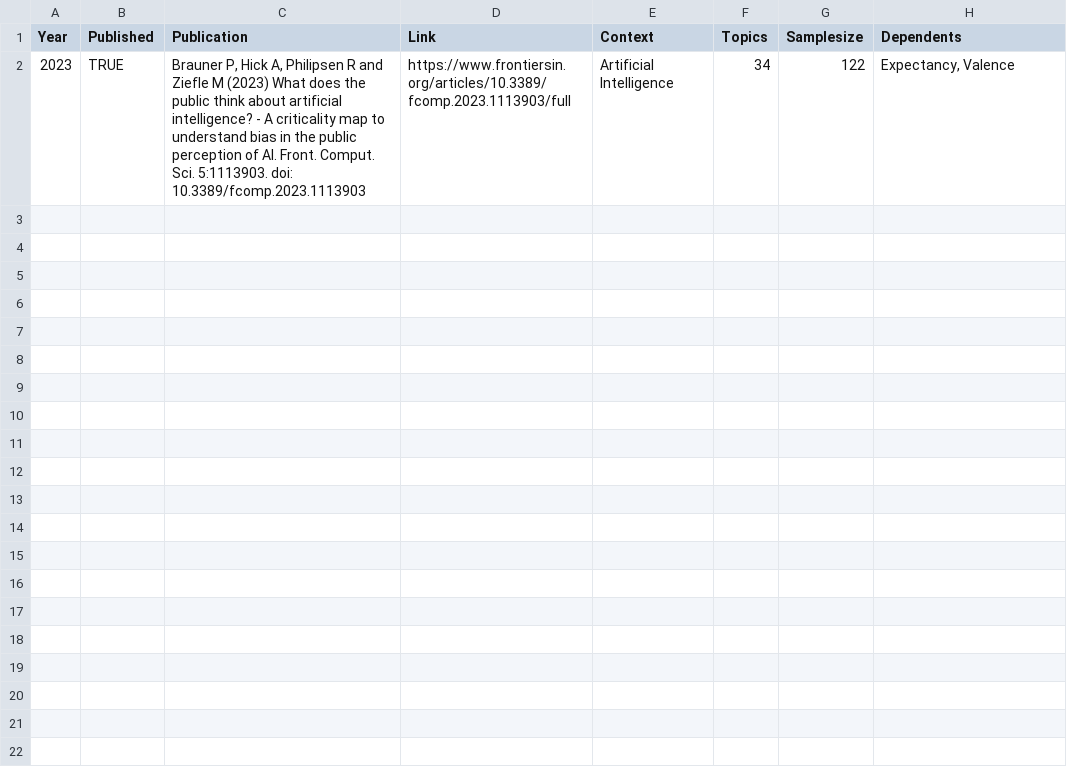
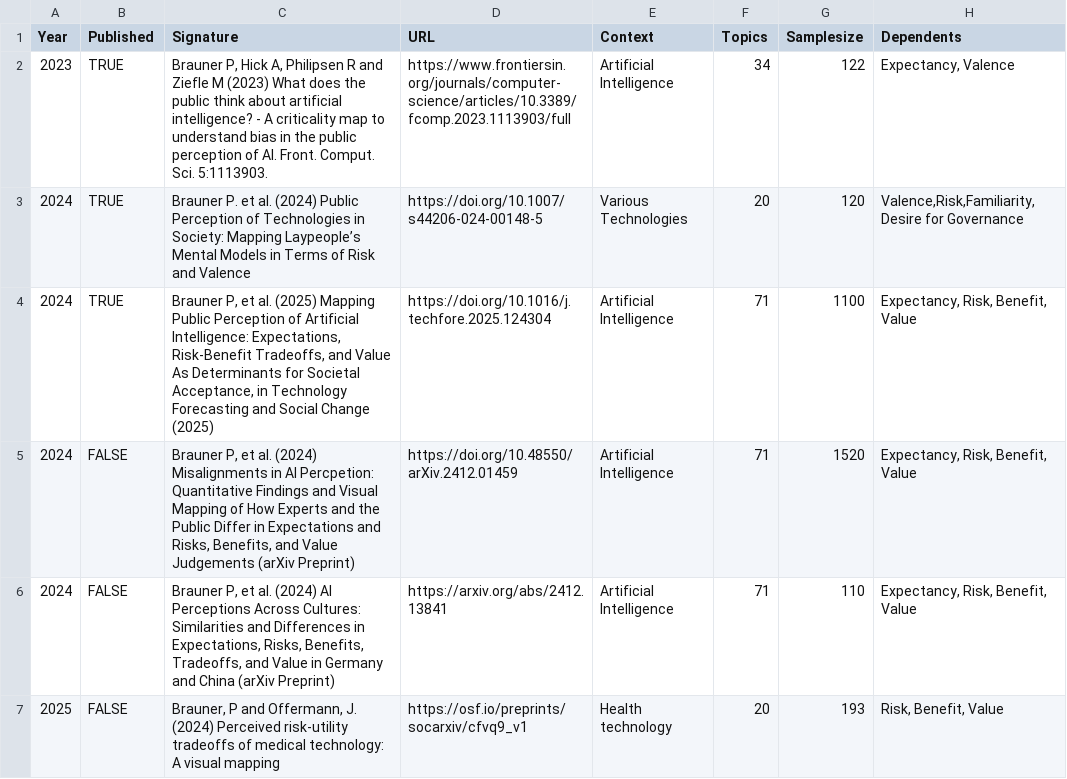
Before and after one commit to braunerphilipp/MappingAcceptance, a CSV file: studies.csv, drawn as a sheet.

Commit message:
update of the documentation. added slidedeck, updated list of publications.

```diff
--- a/studies.csv
+++ b/studies.csv
@@ -1,2 +1,7 @@
-Year;Published;Publication;Link;Context;Topics;Samplesize;Dependents
-2023;TRUE;Brauner P, Hick A, Philipsen R and Ziefle M (2023) What does the public think about artificial intelligence? - A criticality map to understand bias in the public perception of AI. Front. Comput. Sci. 5:1113903. doi: 10.3389/fcomp.2023.1113903;https://www.frontiersin.org/articles/10.3389/fcomp.2023.1113903/full;Artificial Intelligence;34;122;Expectancy, Valence
+Year ;Published ;Signature                                                                                                                                                                                                            ;URL                                      ;Context                 ;Topics ;Samplesize ;Dependents
+2023;TRUE;"Brauner P, Hick A, Philipsen R and Ziefle M (2023) What does the public think about artificial intelligence? - A criticality map to understand bias in the public perception of AI. Front. Comput. Sci. 5:1113903." ;https://www.frontiersin.org/journals/computer-science/articles/10.3389/fcomp.2023.1113903/full;Artificial Intelligence ;    34 ;       122 ;Expectancy, Valence
+2024;TRUE;"Brauner P. et al. (2024) Public Perception of Technologies in Society: Mapping Laypeople’s Mental Models in Terms of Risk and Valence"                                                                              ;https://doi.org/10.1007/s44206-024-00148-5;Various Technologies    ;    20 ;       120 ;Valence,Risk,Familiarity,Desire for Governance
+2024;TRUE;"Brauner P, et al. (2025) Mapping Public Perception of Artificial Intelligence: Expectations, Risk-Benefit Tradeoffs, and Value As Determinants for Societal Acceptance, in Technology Forecasting and Social Change (2025)"                            ;https://doi.org/10.1016/j.techfore.2025.124304;Artificial Intelligence ;    71 ;      1100 ;Expectancy, Risk, Benefit, Value
+2024;FALSE;"Brauner P, et al. (2024) Misalignments in AI Percpetion: Quantitative Findings and Visual Mapping of How Experts and the Public Differ in Expectations and Risks, Benefits, and Value Judgements (arXiv Preprint)"  ;https://doi.org/10.48550/arXiv.2412.01459 ;Artificial Intelligence ;    71 ;      1520 ;Expectancy, Risk, Benefit, Value
+2024;FALSE; "Brauner P, et al. (2024) AI Perceptions Across Cultures: Similarities and Differences in Expectations, Risks, Benefits, Tradeoffs, and Value in Germany and China (arXiv Preprint)"                                     ;https://arxiv.org/abs/2412.13841;Artificial Intelligence; 71;110;Expectancy, Risk, Benefit, Value
+2025;FALSE; "Brauner, P and Offermann, J. (2024) Perceived risk-utility tradeoffs of medical technology: A visual mapping";https://osf.io/preprints/socarxiv/cfvq9_v1;Health technology;20;193;Risk, Benefit, Value
```
Also changed, not shown: 31 other files.
